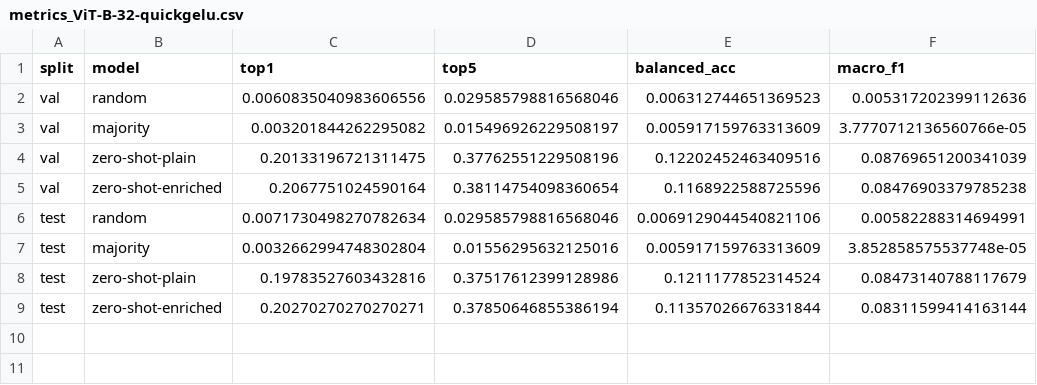
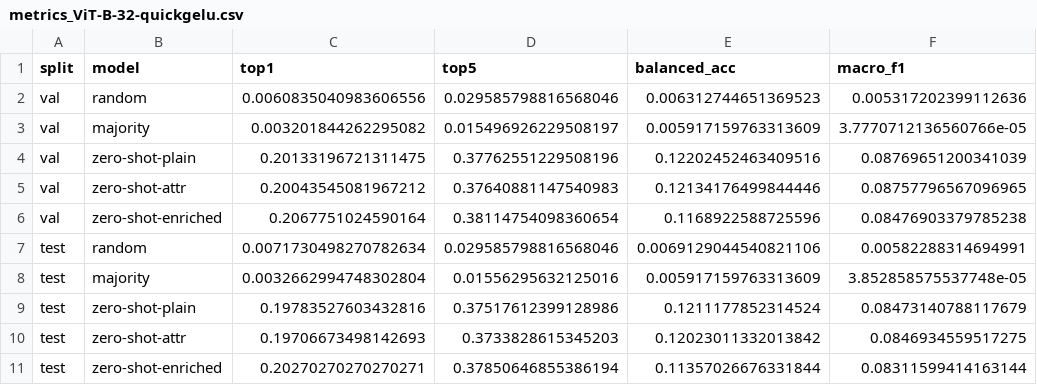
Before and after one commit to valeriacerciello/ai4good-mushroom, a CSV file: results/metrics_ViT-B-32-quickgelu.csv, drawn as a sheet; the diff names each change by its address in the sheet, - before the commit and + after, or states it on an @@ line.

Commit message:
ablations: PLAIN vs +ATTR vs +ATTR+LIGHT — small gains from lighting; scripts + plot

```diff
--- a/results/metrics_ViT-B-32-quickgelu.csv
+++ b/results/metrics_ViT-B-32-quickgelu.csv
+row 5: val | zero-shot-attr | 0.20043545081967212 | 0.37640881147540983 | 0.12134176499844446 | 0.08757796567096965
+row 10: test | zero-shot-attr | 0.19706673498142693 | 0.3733828615345203 | 0.12023011332013842 | 0.0846934559517275
```
Also changed, not shown: 7 other files.
